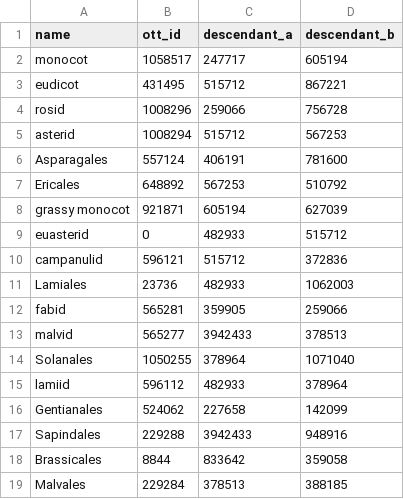
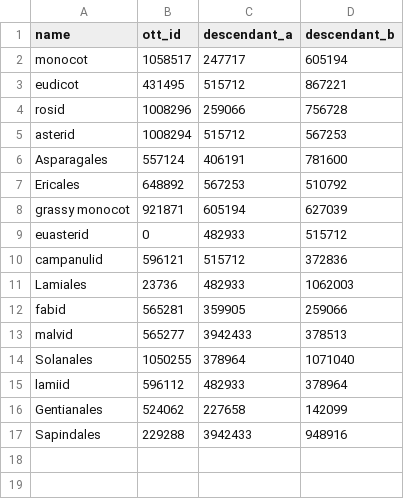
Before and after one commit to jacksonloper/catbunnyrailroad, a CSV file: internal_nodes.csv, drawn as a sheet.

```diff
--- a/internal_nodes.csv
+++ b/internal_nodes.csv
@@ -17,3 +17 @@ Gentianales,524062,227658,142099
 Sapindales,229288,3942433,948916
-Brassicales,8844,833642,359058
-Malvales,229284,378513,388185
```
Also changed, not shown: 1 other file.
